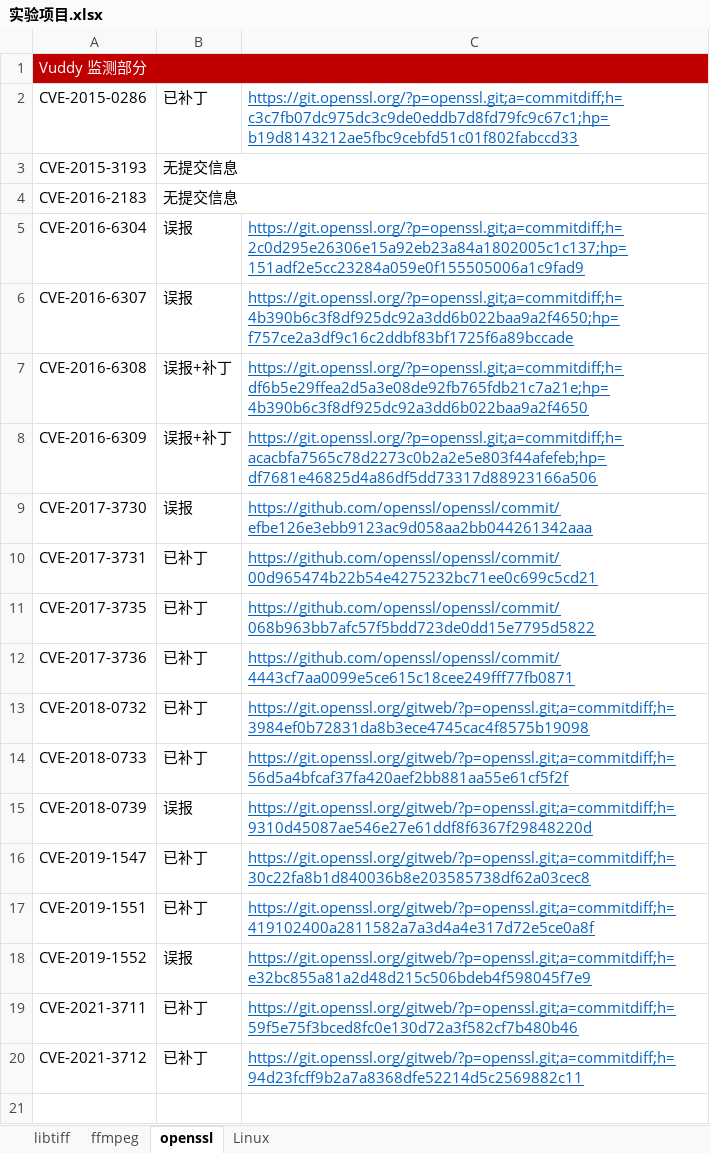
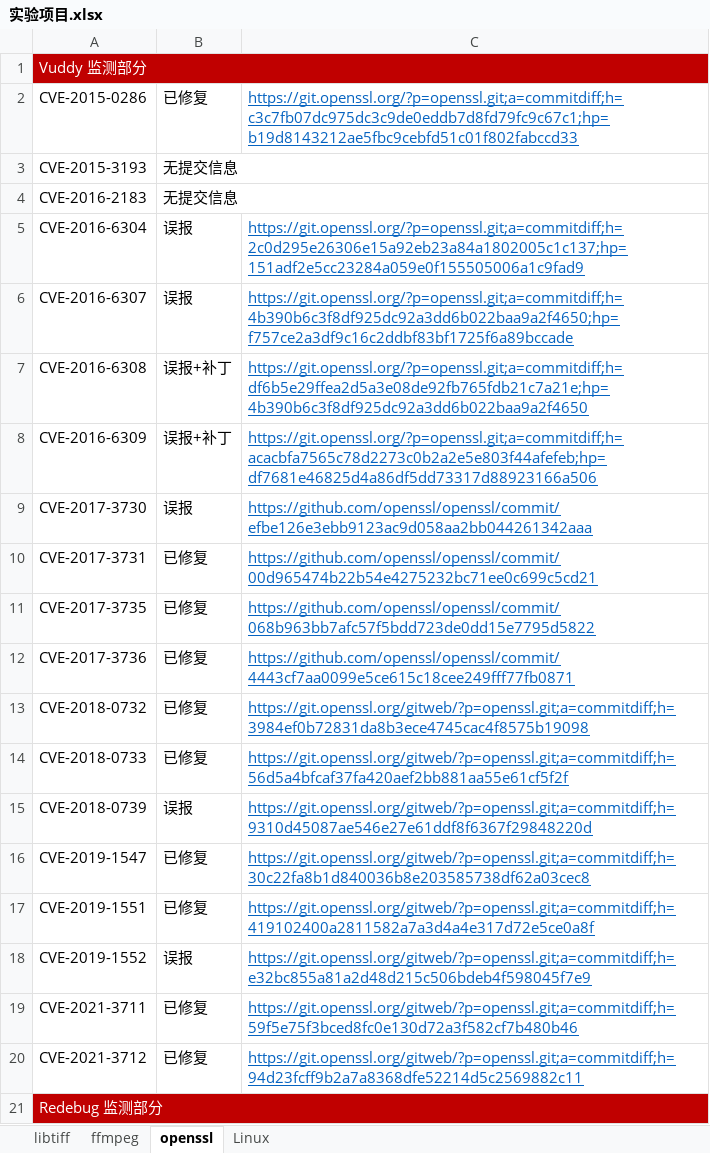
Before and after one commit to SteveCurcy/w, an Excel workbook: 实验项目.xlsx, sheet openssl, drawn as a sheet; values as stored, in another font and other column widths than the file's, no borders; the diff names each change by its address in the sheet, - before the commit and + after, or states it on an @@ line.

```diff
--- a/实验项目.xlsx (sheet openssl)
+++ b/实验项目.xlsx (sheet openssl)
-B2: 已补丁
+B2: 已修复
-B10:B14: 已补丁
+B10:B14: 已修复
-B16:B17: 已补丁
+B16:B17: 已修复
-B19:B20: 已补丁
+B19:B20: 已修复
+row 21: Redebug 监测部分
```
Also changed, not shown: sheet Linux, sheet ffmpeg, sheet libtiff, 1 other file.
